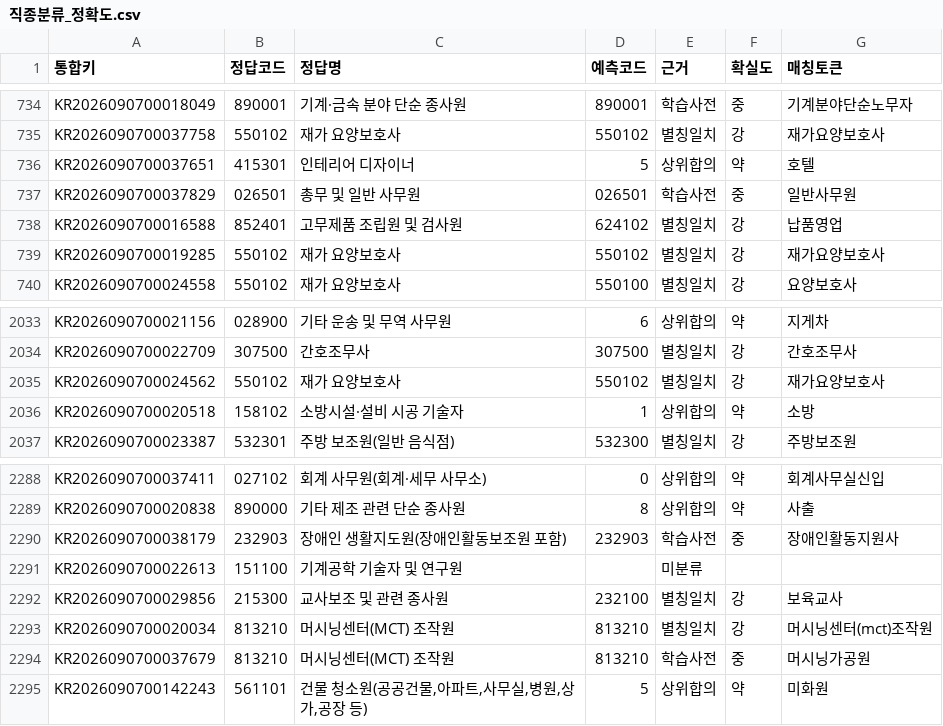
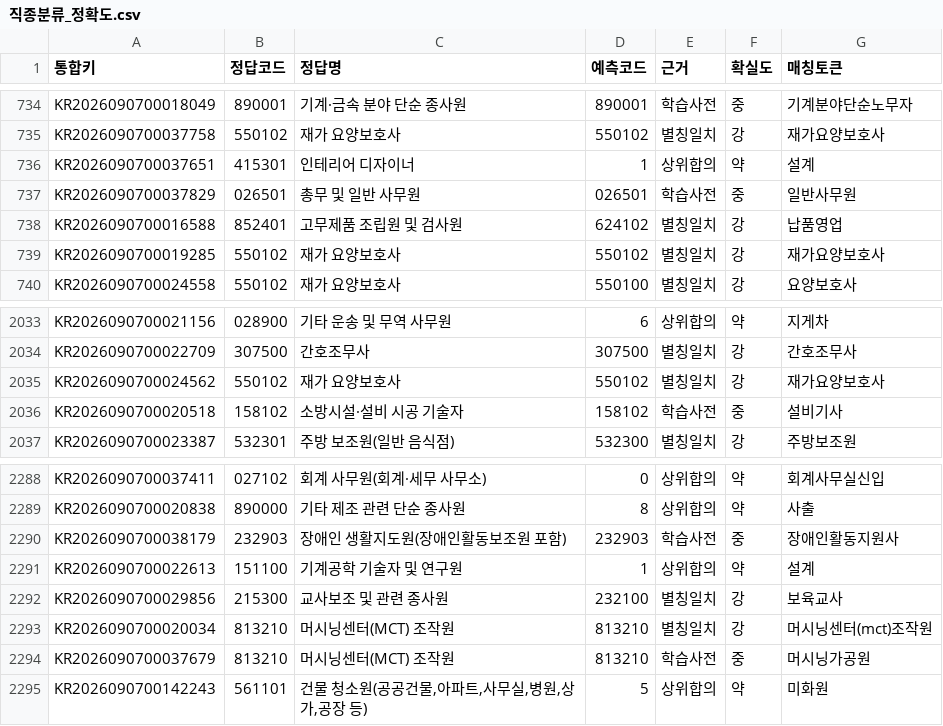
Before and after one commit to gem-9ru/BOAZ_1st_Project, a CSV file: 부산/직종분류_정확도.csv, drawn as a sheet; only a part is shown, gaps mark what is left out; the diff covers the shown part only.

```diff
--- a/부산/직종분류_정확도.csv
+++ b/부산/직종분류_정확도.csv
@@ -735,3 +735,3 @@ KR2026090700018049,890001,기계·금속 분야 단순 종사원,890001,학습
 KR2026090700037758,550102,재가 요양보호사,550102,별칭일치,강,재가요양보호사
-KR2026090700037651,415301,인테리어 디자이너,5,상위합의,약,호텔
+KR2026090700037651,415301,인테리어 디자이너,1,상위합의,약,설계
 KR2026090700037829,026501,총무 및 일반 사무원,026501,학습사전,중,일반사무원
@@ -2035,3 +2035,3 @@ KR2026090700022709,307500,간호조무사,307500,별칭일치,강,간호조무
 KR2026090700024562,550102,재가 요양보호사,550102,별칭일치,강,재가요양보호사
-KR2026090700020518,158102,소방시설·설비 시공 기술자,1,상위합의,약,소방
+KR2026090700020518,158102,소방시설·설비 시공 기술자,158102,학습사전,중,설비기사
 KR2026090700023387,532301,주방 보조원(일반 음식점),532300,별칭일치,강,주방보조원
@@ -2290,3 +2290,3 @@ KR2026090700020838,890000,기타 제조 관련 단순 종사원,8,상위합의,
 KR2026090700038179,232903,장애인 생활지도원(장애인활동보조원 포함),232903,학습사전,중,장애인활동지원사
-KR2026090700022613,151100,기계공학 기술자 및 연구원,,미분류,,
+KR2026090700022613,151100,기계공학 기술자 및 연구원,1,상위합의,약,설계
 KR2026090700029856,215300,교사보조 및 관련 종사원,232100,별칭일치,강,보육교사
```
Also changed, not shown: 20 edited cells elsewhere in this file, 부산/부산_직종별_집계.csv, 분석/수동분류/0_직종코드_분류표.csv, 19 other files.
